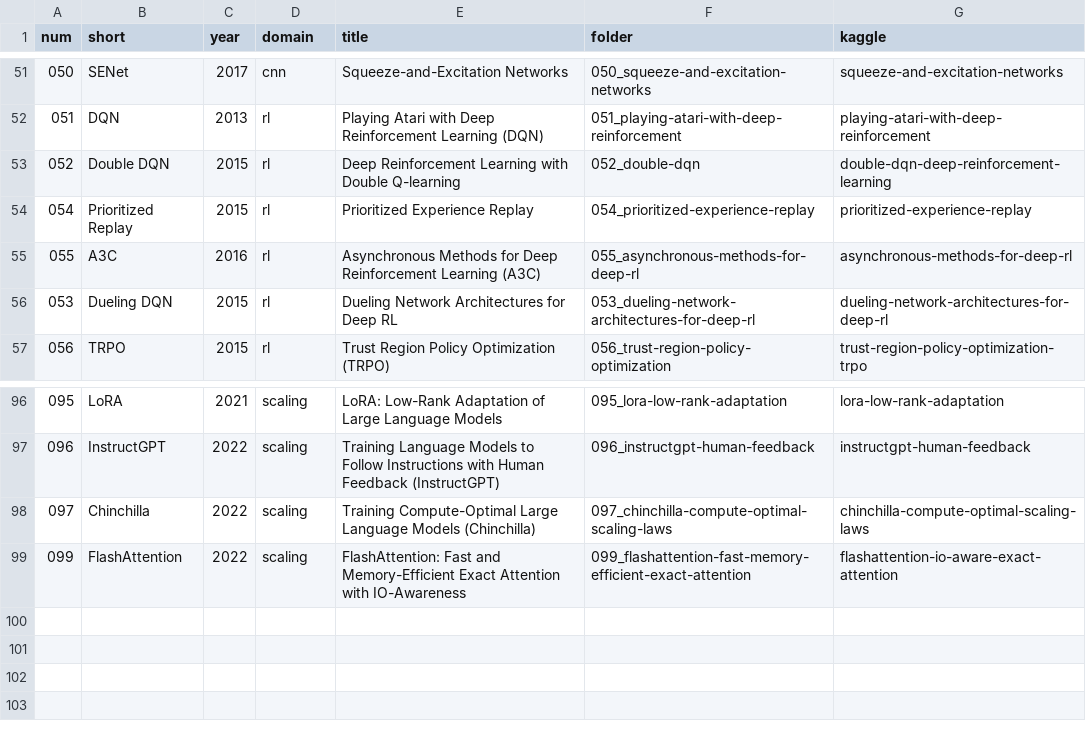
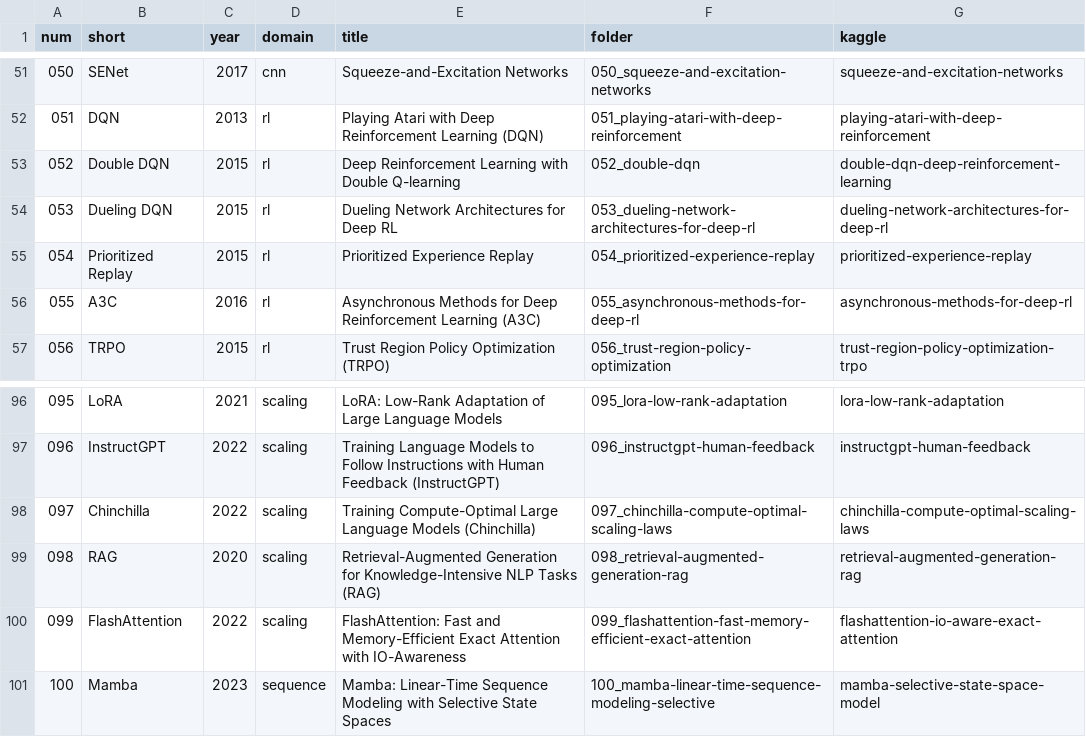
Before and after one commit to nadeemcite/research-papers, a TSV file: scripts/papers.tsv, drawn as a sheet; only a part is shown, gaps mark what is left out.

```diff
--- a/scripts/papers.tsv
+++ b/scripts/papers.tsv
@@ -53,5 +53,5 @@ num	short	year	domain	title	folder	kaggle
 052	Double DQN	2015	rl	Deep Reinforcement Learning with Double Q-learning	052_double-dqn	double-dqn-deep-reinforcement-learning
+053	Dueling DQN	2015	rl	Dueling Network Architectures for Deep RL	053_dueling-network-architectures-for-deep-rl	dueling-network-architectures-for-deep-rl
 054	Prioritized Replay	2015	rl	Prioritized Experience Replay	054_prioritized-experience-replay	prioritized-experience-replay
 055	A3C	2016	rl	Asynchronous Methods for Deep Reinforcement Learning (A3C)	055_asynchronous-methods-for-deep-rl	asynchronous-methods-for-deep-rl
-053	Dueling DQN	2015	rl	Dueling Network Architectures for Deep RL	053_dueling-network-architectures-for-deep-rl	dueling-network-architectures-for-deep-rl
 056	TRPO	2015	rl	Trust Region Policy Optimization (TRPO)	056_trust-region-policy-optimization	trust-region-policy-optimization-trpo
@@ -98,2 +98,4 @@ num	short	year	domain	title	folder	kaggle
 097	Chinchilla	2022	scaling	Training Compute-Optimal Large Language Models (Chinchilla)	097_chinchilla-compute-optimal-scaling-laws	chinchilla-compute-optimal-scaling-laws
+098	RAG	2020	scaling	Retrieval-Augmented Generation for Knowledge-Intensive NLP Tasks (RAG)	098_retrieval-augmented-generation-rag	retrieval-augmented-generation-rag
 099	FlashAttention	2022	scaling	FlashAttention: Fast and Memory-Efficient Exact Attention with IO-Awareness	099_flashattention-fast-memory-efficient-exact-attention	flashattention-io-aware-exact-attention
+100	Mamba	2023	sequence	Mamba: Linear-Time Sequence Modeling with Selective State Spaces	100_mamba-linear-time-sequence-modeling-selective	mamba-selective-state-space-model
```
Also changed, not shown: 10 other files.
